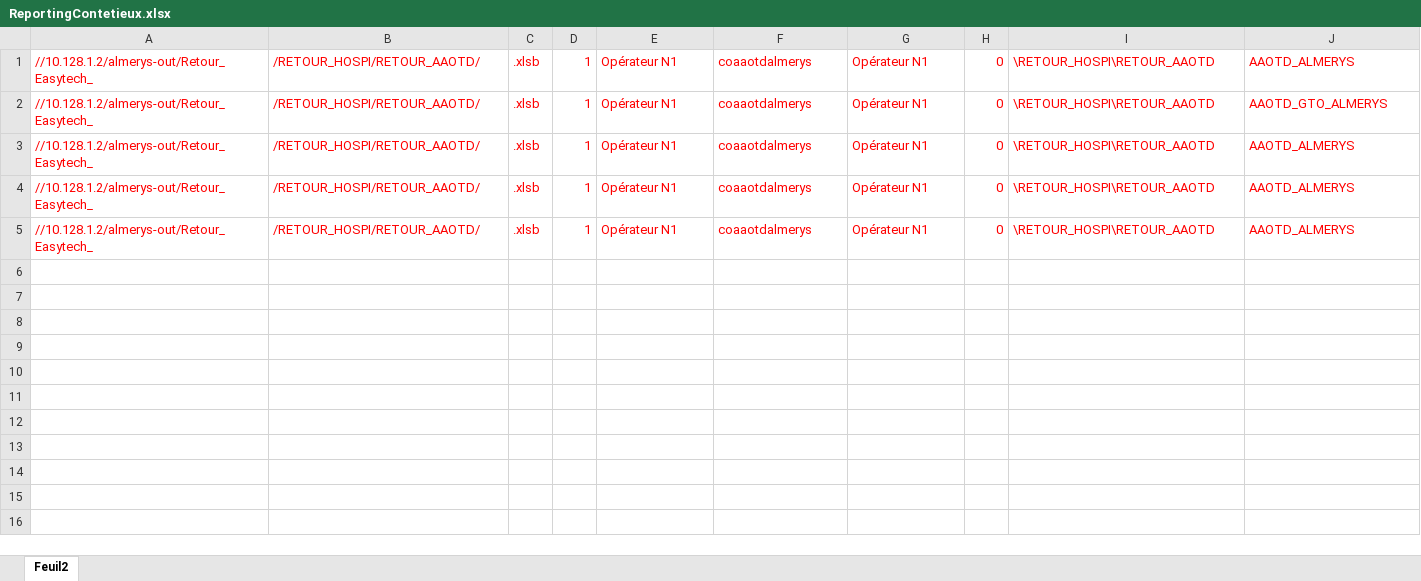
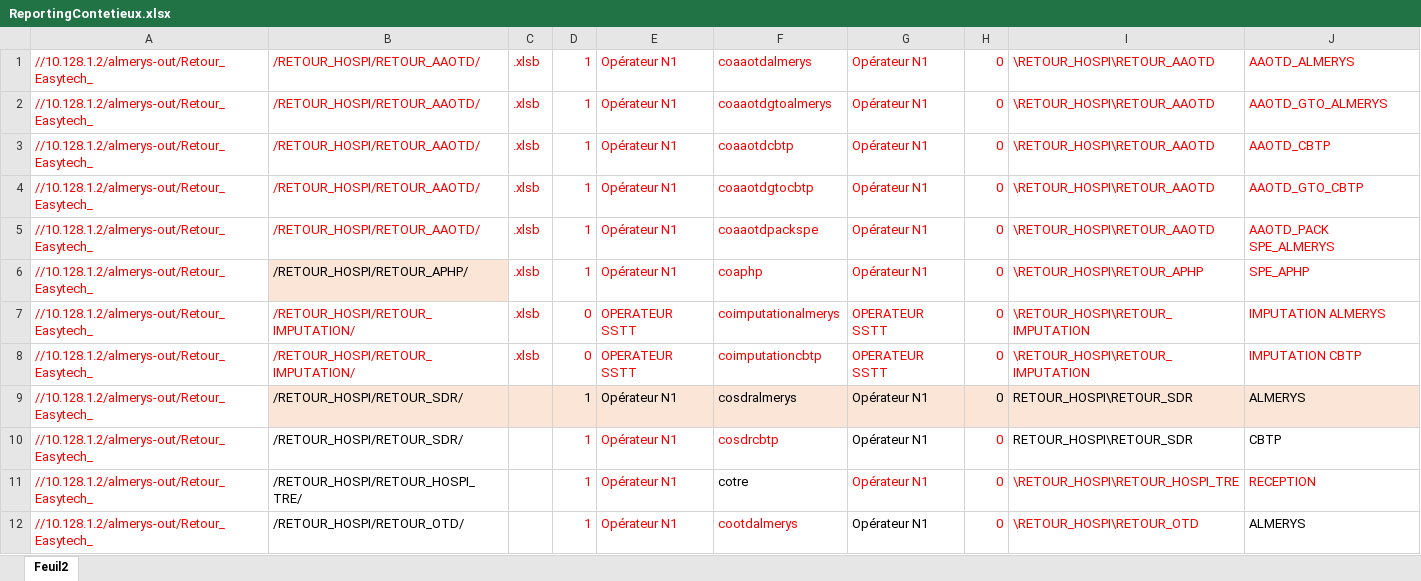
Before and after one commit to FelanaRakotoarijaona/Automatisation-reporting, an Excel workbook: ReportingContetieux.xlsx, sheet Feuil2, drawn as a sheet; only a part is shown; values as stored, in another font and other column widths than the file's, no borders; the diff covers the shown part only; the diff names each change by its address in the sheet, - before the commit and + after, or states it on an @@ line.

Commit message:
'retourhtp'

```diff
--- a/ReportingContetieux.xlsx (sheet Feuil2)
+++ b/ReportingContetieux.xlsx (sheet Feuil2)
-F2: coaaotdalmerys
+F2: coaaotdgtoalmerys
-F3: coaaotdalmerys
+F3: coaaotdcbtp
-J3: AAOTD_ALMERYS
+J3: AAOTD_CBTP
-F4: coaaotdalmerys
+F4: coaaotdgtocbtp
-J4: AAOTD_ALMERYS
+J4: AAOTD_GTO_CBTP
-F5: coaaotdalmerys
+F5: coaaotdpackspe
-J5: AAOTD_ALMERYS
+J5: AAOTD_PACK SPE_ALMERYS
+row 6: //10.128.1.2/almerys-out/Retour_Easytech_ | /RETOUR_HOSPI/RETOUR_APHP/ | .xlsb | 1 | Opérateur N1 | coaphp | Opérateur N1 | 0 | \RETOUR_HOSPI\RETOUR_APHP | SPE_APHP
+row 7: //10.128.1.2/almerys-out/Retour_Easytech_ | /RETOUR_HOSPI/RETOUR_IMPUTATION/ | .xlsb | 0 | OPERATEUR SSTT | coimputationalmerys | OPERATEUR SSTT | 0 | \RETOUR_HOSPI\RETOUR_IMPUTATION | IMPUTATION ALMERYS
+row 8: //10.128.1.2/almerys-out/Retour_Easytech_ | /RETOUR_HOSPI/RETOUR_IMPUTATION/ | .xlsb | 0 | OPERATEUR SSTT | coimputationcbtp | OPERATEUR SSTT | 0 | \RETOUR_HOSPI\RETOUR_IMPUTATION | IMPUTATION CBTP
+row 9: //10.128.1.2/almerys-out/Retour_Easytech_ | /RETOUR_HOSPI/RETOUR_SDR/ |  | 1 | Opérateur N1 | cosdralmerys | Opérateur N1 | 0 | RETOUR_HOSPI\RETOUR_SDR | ALMERYS
+row 10: //10.128.1.2/almerys-out/Retour_Easytech_ | /RETOUR_HOSPI/RETOUR_SDR/ |  | 1 | Opérateur N1 | cosdrcbtp | Opérateur N1 | 0 | RETOUR_HOSPI\RETOUR_SDR | CBTP
+row 11: //10.128.1.2/almerys-out/Retour_Easytech_ | /RETOUR_HOSPI/RETOUR_HOSPI_TRE/ |  | 1 | Opérateur N1 | cotre | Opérateur N1 | 0 | \RETOUR_HOSPI\RETOUR_HOSPI_TRE | RECEPTION
+row 12: //10.128.1.2/almerys-out/Retour_Easytech_ | /RETOUR_HOSPI/RETOUR_OTD/ |  | 1 | Opérateur N1 | cootdalmerys | Opérateur N1 | 0 | \RETOUR_HOSPI\RETOUR_OTD | ALMERYS
```
Also changed, not shown: 11 added rows elsewhere in this sheet, Inovcom.xlsx, htp.xlsx, 16 other files.
